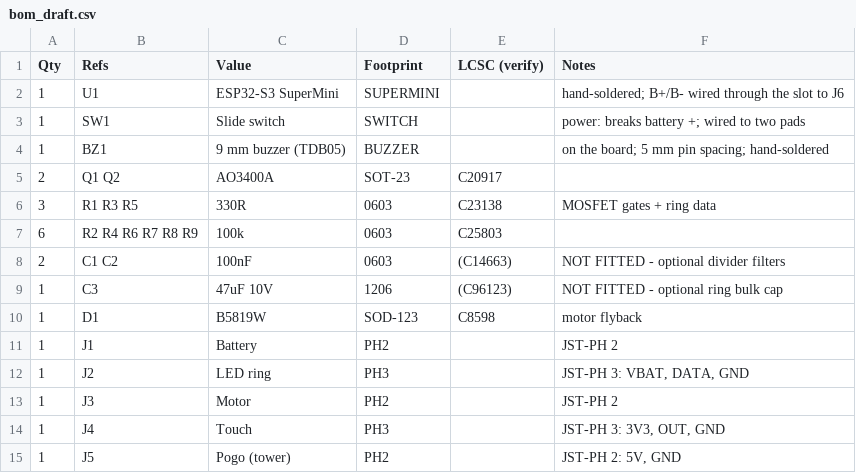
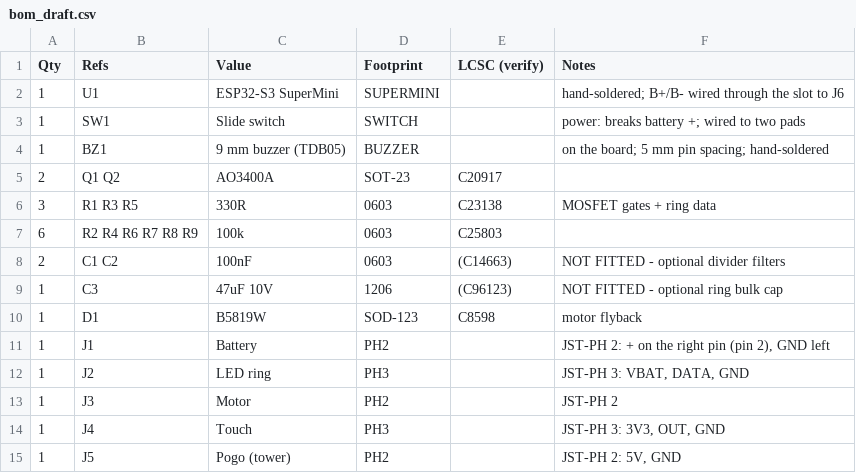
Before and after one commit to jktightwad/PagerSystem, a CSV file: pcb/carrier_s3/bom_draft.csv, drawn as a sheet.

```diff
--- a/pcb/carrier_s3/bom_draft.csv
+++ b/pcb/carrier_s3/bom_draft.csv
@@ -10,3 +10,3 @@ Qty,Refs,Value,Footprint,LCSC (verify),Notes
 1,D1,B5819W,SOD-123,C8598,motor flyback
-1,J1,Battery,PH2,,JST-PH 2
+1,J1,Battery,PH2,,"JST-PH 2: + on the right pin (pin 2), GND left"
 1,J2,LED ring,PH3,,"JST-PH 3: VBAT, DATA, GND"
```
Also changed, not shown: 20 other files.
